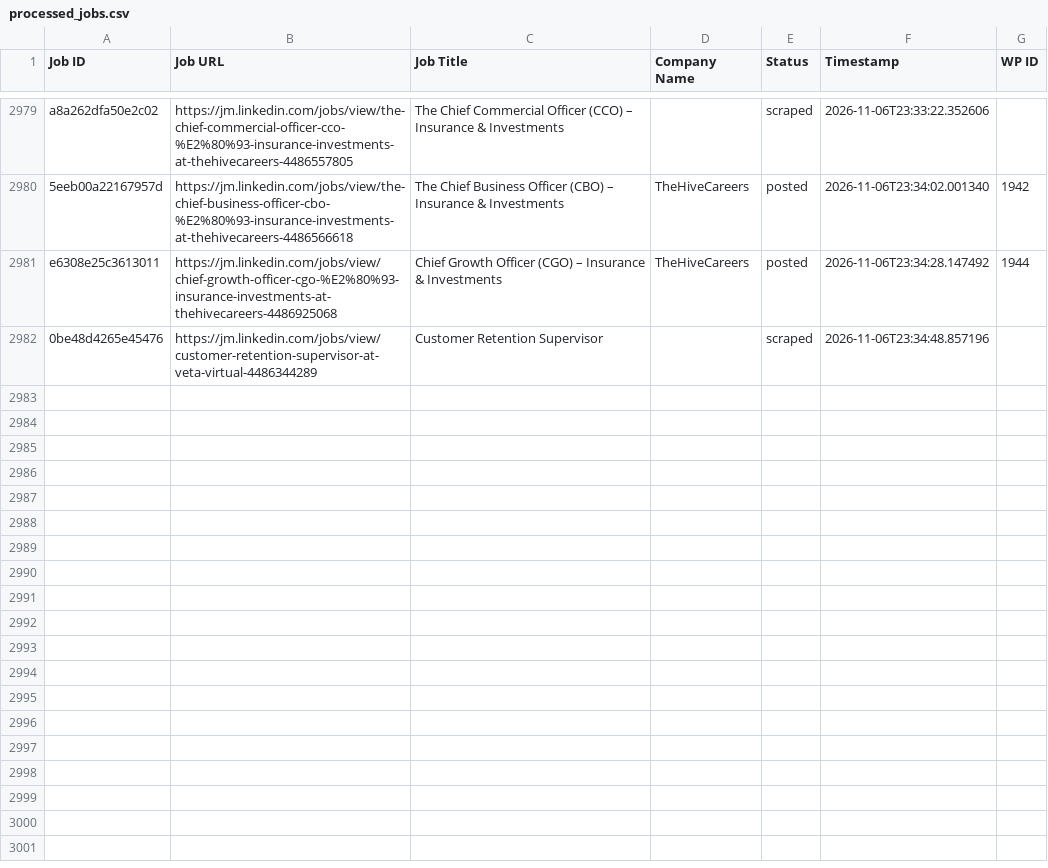
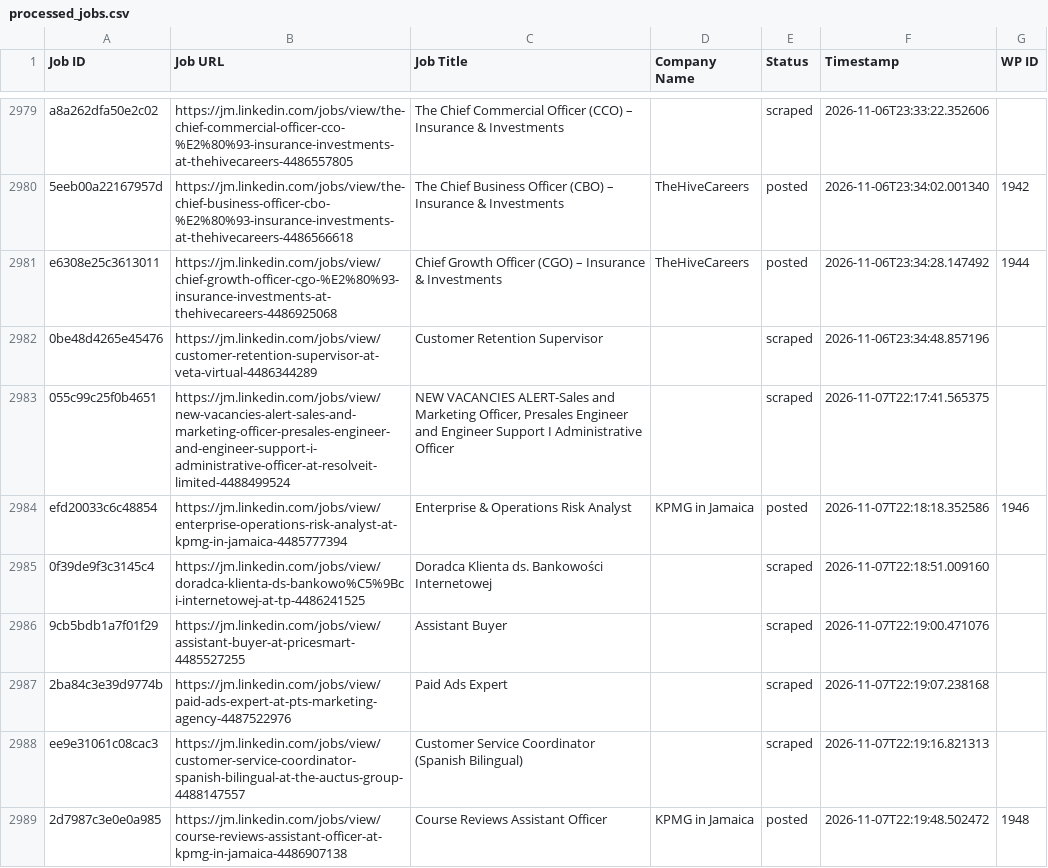
Before and after one commit to mimusdesign/jm, a CSV file: processed_jobs.csv, drawn as a sheet; only a part is shown, gaps mark what is left out.

```diff
--- a/processed_jobs.csv
+++ b/processed_jobs.csv
@@ -2987 +2987,8 @@ e6308e25c3613011,https://jm.linkedin.com/jobs/view/chief-growth-officer-cgo-%E2%
 0be48d4265e45476,https://jm.linkedin.com/jobs/view/customer-retention-supervisor-at-veta-virtual-4486344289,Customer Retention Supervisor,,scraped,2026-11-06T23:34:48.857196,
+055c99c25f0b4651,https://jm.linkedin.com/jobs/view/new-vacancies-alert-sales-and-marketing-officer-presales-engineer-and-engineer-support-i-administrative-officer-at-resolveit-limited-4488499524,"NEW VACANCIES ALERT-Sales and Marketing Officer, Presales Engineer and Engineer Support I Administrative Officer",,scraped,2026-11-07T22:17:41.565375,
+efd20033c6c48854,https://jm.linkedin.com/jobs/view/enterprise-operations-risk-analyst-at-kpmg-in-jamaica-4485777394,Enterprise & Operations Risk Analyst,KPMG in Jamaica,posted,2026-11-07T22:18:18.352586,1946
+0f39de9f3c3145c4,https://jm.linkedin.com/jobs/view/doradca-klienta-ds-bankowo%C5%9Bci-internetowej-at-tp-4486241525,Doradca Klienta ds. Bankowości Internetowej,,scraped,2026-11-07T22:18:51.009160,
+9cb5bdb1a7f01f29,https://jm.linkedin.com/jobs/view/assistant-buyer-at-pricesmart-4485527255,Assistant Buyer,,scraped,2026-11-07T22:19:00.471076,
+2ba84c3e39d9774b,https://jm.linkedin.com/jobs/view/paid-ads-expert-at-pts-marketing-agency-4487522976,Paid Ads Expert,,scraped,2026-11-07T22:19:07.238168,
+ee9e31061c08cac3,https://jm.linkedin.com/jobs/view/customer-service-coordinator-spanish-bilingual-at-the-auctus-group-4488147557,Customer Service Coordinator (Spanish Bilingual),,scraped,2026-11-07T22:19:16.821313,
+2d7987c3e0e0a985,https://jm.linkedin.com/jobs/view/course-reviews-assistant-officer-at-kpmg-in-jamaica-4486907138,Course Reviews Assistant Officer,KPMG in Jamaica,posted,2026-11-07T22:19:48.502472,1948
```
